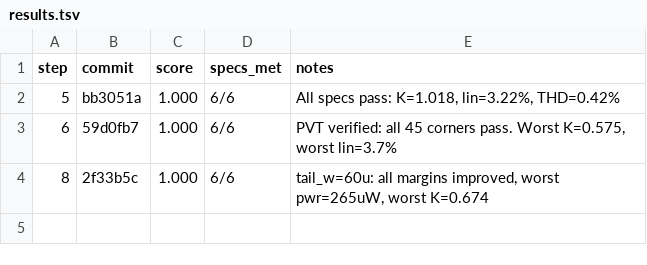
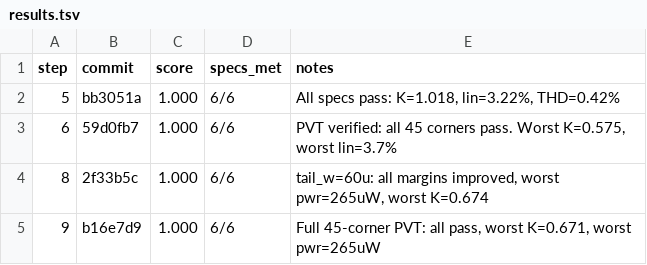
Before and after one commit to edonD/sky130-ode-solver, a TSV file: blocks/multiplier/results.tsv, drawn as a sheet.

```diff
--- a/blocks/multiplier/results.tsv
+++ b/blocks/multiplier/results.tsv
@@ -4 +4,2 @@ step	commit	score	specs_met	notes
 8	2f33b5c	1.000	6/6	tail_w=60u: all margins improved, worst pwr=265uW, worst K=0.674
+9	b16e7d9	1.000	6/6	Full 45-corner PVT: all pass, worst K=0.671, worst pwr=265uW
```
Also changed, not shown: 11 other files.
